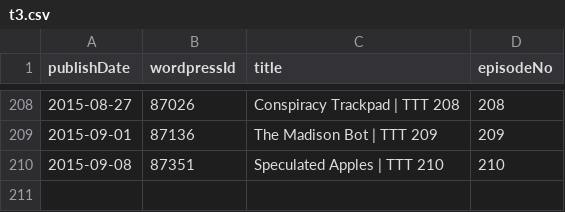
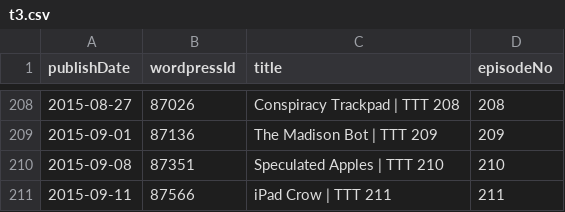
Before and after one commit to Cj-Malone/jb_data, a CSV file: shows/t3.csv, drawn as a sheet; only a part is shown, gaps mark what is left out; the diff names each change by its address in the sheet, - before the commit and + after, or states it on an @@ line.

Commit message:
t3211

```diff
--- a/shows/t3.csv
+++ b/shows/t3.csv
+row 211: 2015-09-11 | 87566 | iPad Crow | TTT 211 | 211
```
